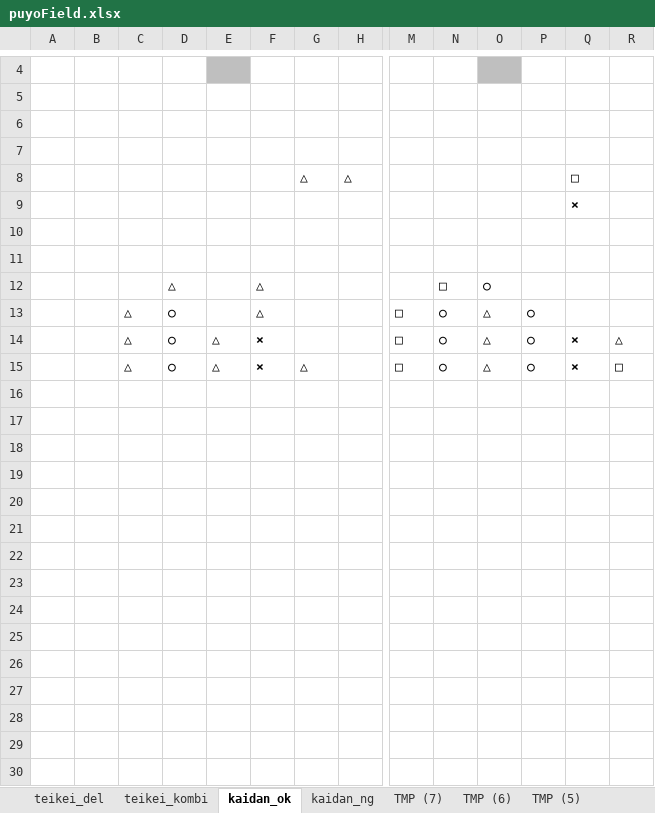
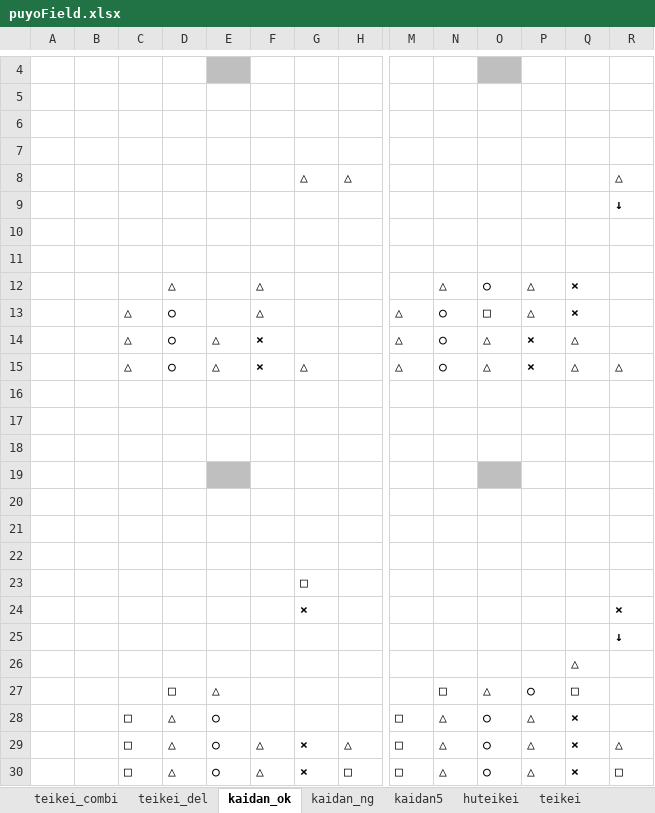
Before and after one commit to hshibasawa7/graduation-thesis, an Excel workbook: puyoField.xlsx, sheet kaidan_ok, drawn as a sheet; only a part is shown, gaps mark what is left out; values as stored, in another font and other column widths than the file's, no borders; conditional formats not drawn; removed rows and columns are numbered as before the commit, all else as after; rows hold the shown columns only; the diff names each change by its address in the sheet, - before the commit and + after, or states it on an @@ line.

```diff
--- a/puyoField.xlsx (sheet kaidan_ok)
+++ b/puyoField.xlsx (sheet kaidan_ok)
-sheet tab: teikei_kombi
+sheet tab: teikei_combi
-sheet tab: TMP (7)
+sheet tab: kaidan5
-sheet tab: TMP (6)
+sheet tab: huteikei
-sheet tab: TMP (5)
+sheet tab: teikei
@@ sheet tab order changed: teikei_combi | teikei_del | kaidan_ok | kaidan_ng | kaidan5 | huteikei | teikei @@
-Q8: □
+Q8: (empty)
-R8: (empty)
+R8: △
-row 9:  |  |  |  |  |  |  |  |  |  |  |  | ×
+row 9:  |  |  |  |  |  |  |  |  |  |  |  |  | ↓
-N12: □
+N12: △
-P12: (empty)
+P12: △
-Q12:Q13: (empty)
+Q12:Q13: ×
-M13:M15: □
+M13:M15: △
-O13: △
+O13: □
-P13: ○
+P13: △
-P14:P15: ○
+P14:P15: ×
-Q14:Q15: ×
+Q14:Q15: △
-R14: △
+R14: (empty)
-R15: □
+R15: △
+row 16: (empty)
+row 17: (empty)
+row 18: (empty)
+row 19: (empty)
+row 20: (empty)
+row 21: (empty)
+row 22: (empty)
+row 23:  |  |  |  |  |  | □
+row 24:  |  |  |  |  |  | × |  |  |  |  |  |  | ×
+row 25:  |  |  |  |  |  |  |  |  |  |  |  |  | ↓
+row 26:  |  |  |  |  |  |  |  |  |  |  |  | △
+row 27:  |  |  | □ | △ |  |  |  |  | □ | △ | ○ | □
+row 28:  |  | □ | △ | ○ |  |  |  | □ | △ | ○ | △ | ×
+row 29:  |  | □ | △ | ○ | △ | × | △ | □ | △ | ○ | △ | × | △
+row 30:  |  | □ | △ | ○ | △ | × | □ | □ | △ | ○ | △ | × | □
```
Also changed, not shown: sheet teikei, sheet huteikei, sheet kaidan5, sheet teikei_combi, sheet kaidan_ng, sheet chain_score, 11 other files.
